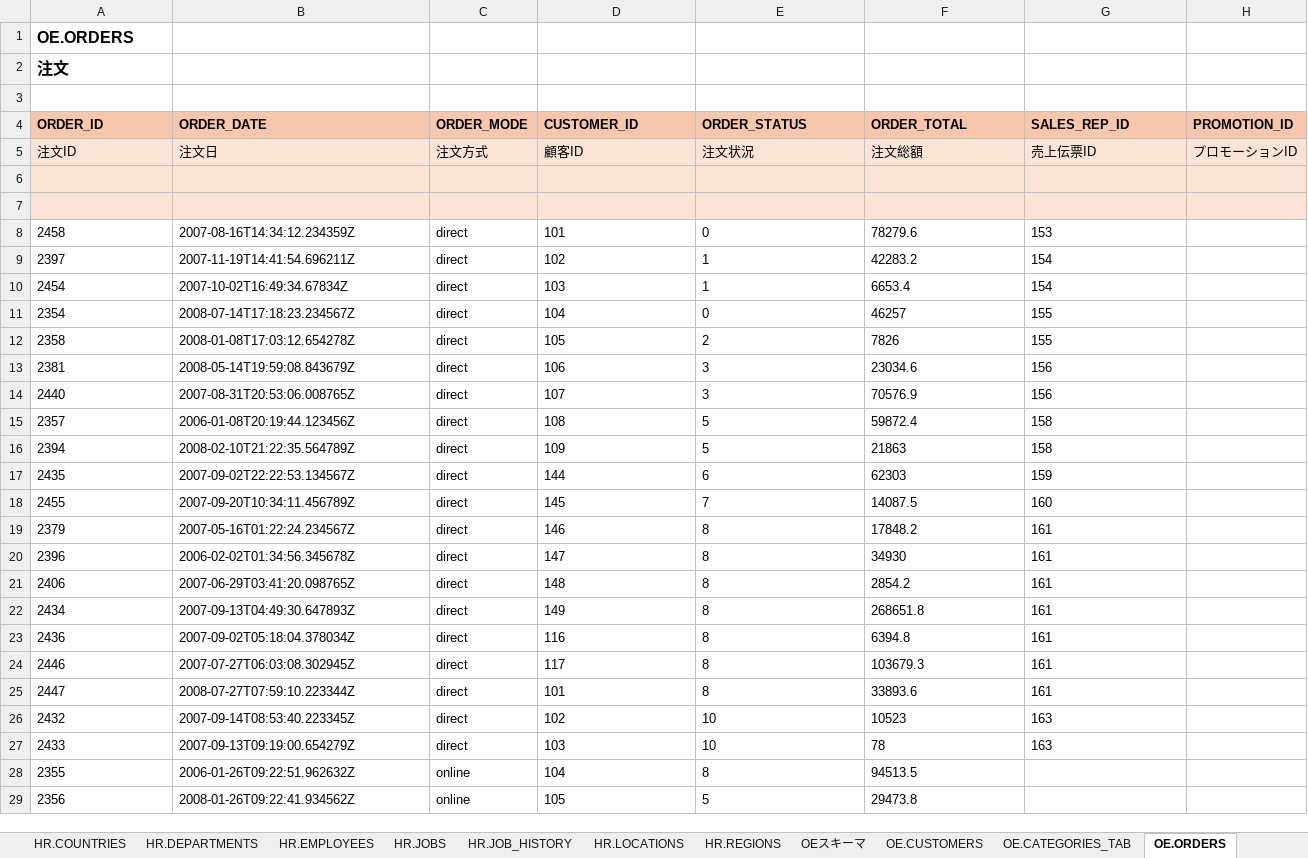
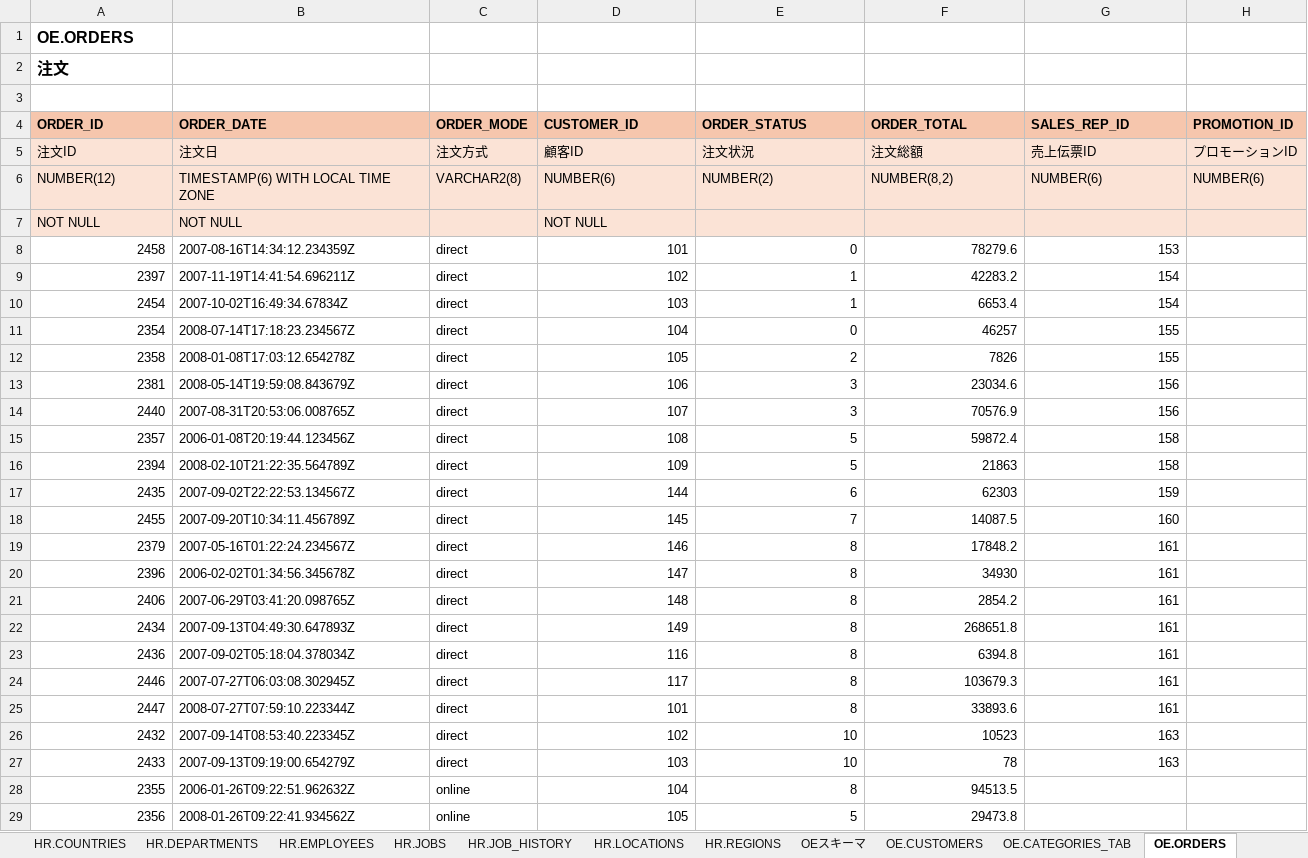
Before and after one commit to kinopp0305/OracleSampleData, an Excel workbook: Oracleサンプルスキーマのデータ.xlsx, sheet OE.ORDERS, drawn as a sheet; only a part is shown; values as stored, in another font and other column widths than the file's, no borders; the diff covers the shown part only; the diff names each change by its address in the sheet, - before the commit and + after, or states it on an @@ line.

```diff
--- a/Oracleサンプルスキーマのデータ.xlsx (sheet OE.ORDERS)
+++ b/Oracleサンプルスキーマのデータ.xlsx (sheet OE.ORDERS)
-row 6: (empty)
+row 6: NUMBER(12) | TIMESTAMP(6) WITH LOCAL TIME ZONE | VARCHAR2(8) | NUMBER(6) | NUMBER(2) | NUMBER(8,2) | NUMBER(6) | NUMBER(6)
-row 7: (empty)
+row 7: NOT NULL | NOT NULL |  | NOT NULL
-A8:A29 alignment: left
+A8:A29 alignment: right
-D8:G27 alignment: left
+D8:G27 alignment: right
-D28:F29 alignment: left
+D28:F29 alignment: right
```
Also changed, not shown: cell formats elsewhere in this sheet, sheet OE.ORDER_ITEMS, sheet OE.PRODUCT_INFORMATION, sheet COスキーマ, sheet OEスキーマ, sheet SHスキーマ.
